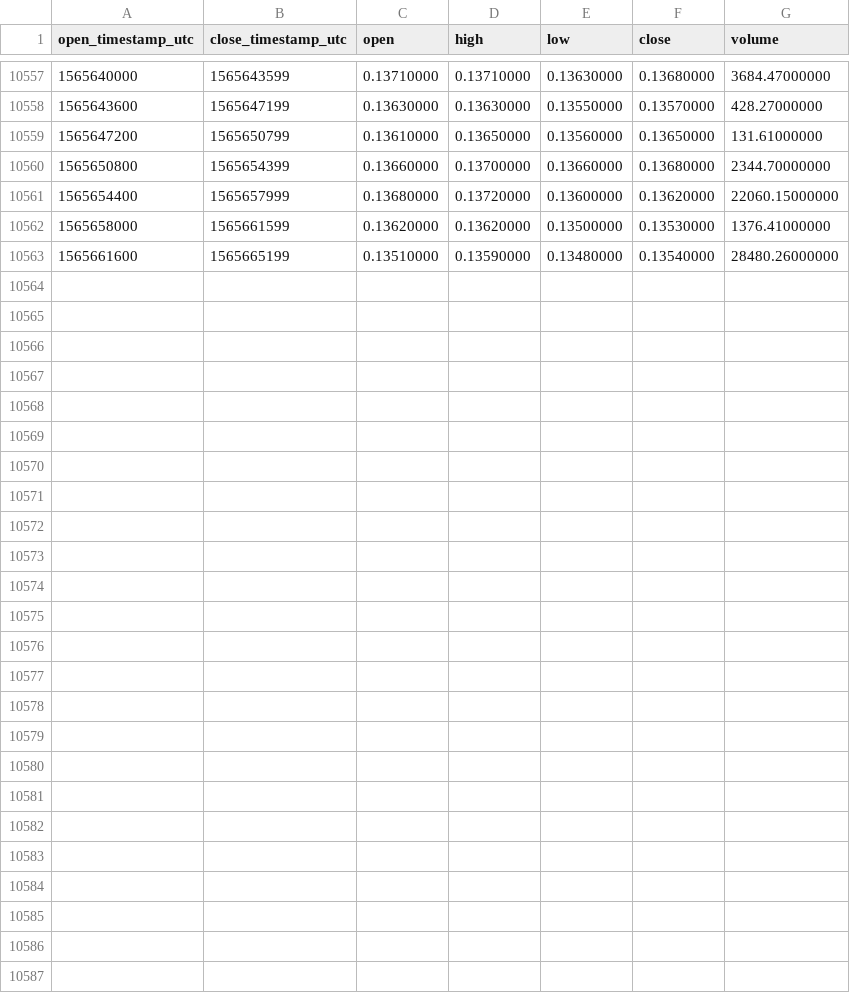
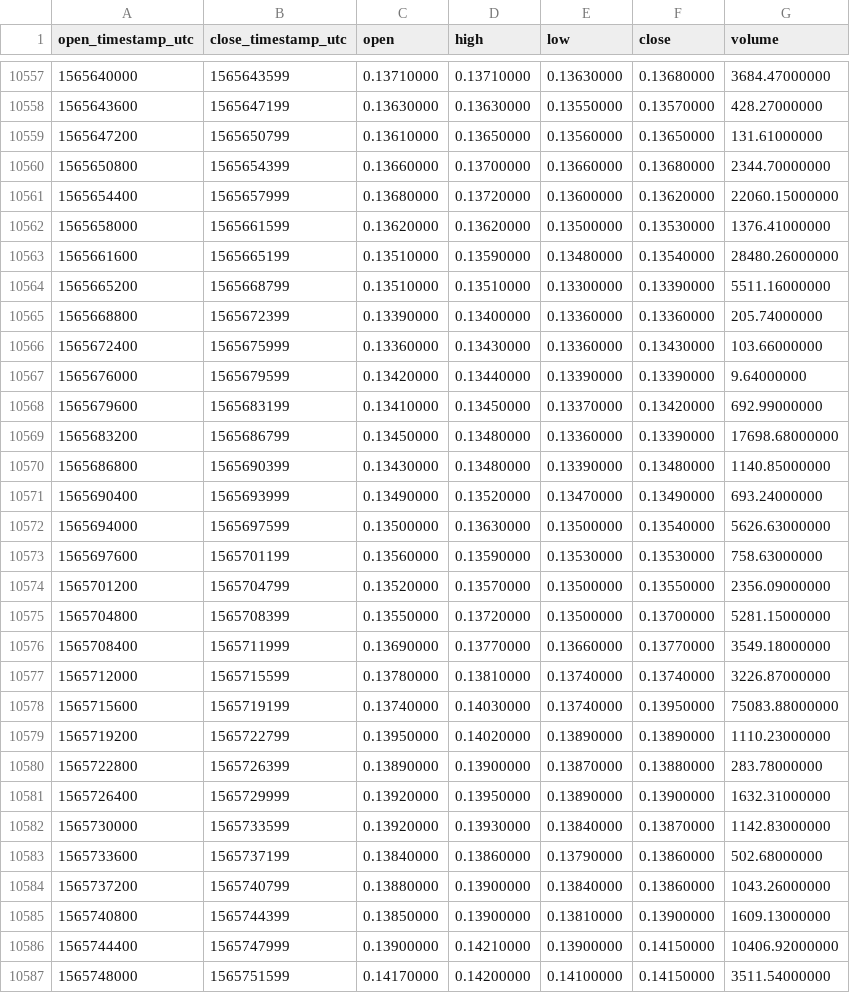
Before and after one commit to cryptobigbro/binance-EOSBNB, a CSV file: binance-EOSBNB-1h.csv, drawn as a sheet; only a part is shown, gaps mark what is left out; the diff names each change by its address in the sheet, - before the commit and + after, or states it on an @@ line.

Commit message:
Update OHLCV data.

```diff
--- a/binance-EOSBNB-1h.csv
+++ b/binance-EOSBNB-1h.csv
+row 10564: 1565665200 | 1565668799 | 0.13510000 | 0.13510000 | 0.13300000 | 0.13390000 | 5511.16000000
+row 10565: 1565668800 | 1565672399 | 0.13390000 | 0.13400000 | 0.13360000 | 0.13360000 | 205.74000000
+row 10566: 1565672400 | 1565675999 | 0.13360000 | 0.13430000 | 0.13360000 | 0.13430000 | 103.66000000
+row 10567: 1565676000 | 1565679599 | 0.13420000 | 0.13440000 | 0.13390000 | 0.13390000 | 9.64000000
+row 10568: 1565679600 | 1565683199 | 0.13410000 | 0.13450000 | 0.13370000 | 0.13420000 | 692.99000000
+row 10569: 1565683200 | 1565686799 | 0.13450000 | 0.13480000 | 0.13360000 | 0.13390000 | 17698.68000000
+row 10570: 1565686800 | 1565690399 | 0.13430000 | 0.13480000 | 0.13390000 | 0.13480000 | 1140.85000000
+row 10571: 1565690400 | 1565693999 | 0.13490000 | 0.13520000 | 0.13470000 | 0.13490000 | 693.24000000
+row 10572: 1565694000 | 1565697599 | 0.13500000 | 0.13630000 | 0.13500000 | 0.13540000 | 5626.63000000
+row 10573: 1565697600 | 1565701199 | 0.13560000 | 0.13590000 | 0.13530000 | 0.13530000 | 758.63000000
+row 10574: 1565701200 | 1565704799 | 0.13520000 | 0.13570000 | 0.13500000 | 0.13550000 | 2356.09000000
+row 10575: 1565704800 | 1565708399 | 0.13550000 | 0.13720000 | 0.13500000 | 0.13700000 | 5281.15000000
+row 10576: 1565708400 | 1565711999 | 0.13690000 | 0.13770000 | 0.13660000 | 0.13770000 | 3549.18000000
+row 10577: 1565712000 | 1565715599 | 0.13780000 | 0.13810000 | 0.13740000 | 0.13740000 | 3226.87000000
+row 10578: 1565715600 | 1565719199 | 0.13740000 | 0.14030000 | 0.13740000 | 0.13950000 | 75083.88000000
+row 10579: 1565719200 | 1565722799 | 0.13950000 | 0.14020000 | 0.13890000 | 0.13890000 | 1110.23000000
+row 10580: 1565722800 | 1565726399 | 0.13890000 | 0.13900000 | 0.13870000 | 0.13880000 | 283.78000000
+row 10581: 1565726400 | 1565729999 | 0.13920000 | 0.13950000 | 0.13890000 | 0.13900000 | 1632.31000000
+row 10582: 1565730000 | 1565733599 | 0.13920000 | 0.13930000 | 0.13840000 | 0.13870000 | 1142.83000000
+row 10583: 1565733600 | 1565737199 | 0.13840000 | 0.13860000 | 0.13790000 | 0.13860000 | 502.68000000
+row 10584: 1565737200 | 1565740799 | 0.13880000 | 0.13900000 | 0.13840000 | 0.13860000 | 1043.26000000
+row 10585: 1565740800 | 1565744399 | 0.13850000 | 0.13900000 | 0.13810000 | 0.13900000 | 1609.13000000
+row 10586: 1565744400 | 1565747999 | 0.13900000 | 0.14210000 | 0.13900000 | 0.14150000 | 10406.92000000
+row 10587: 1565748000 | 1565751599 | 0.14170000 | 0.14200000 | 0.14100000 | 0.14150000 | 3511.54000000
```
Also changed, not shown: binance-EOSBNB-1d.csv.
